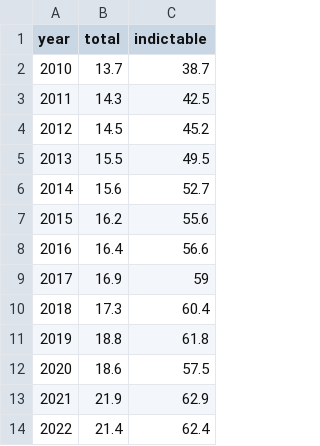
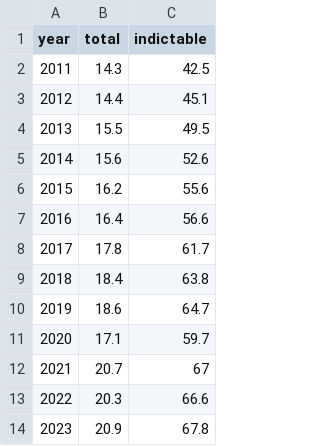
Before and after one commit to Prison-Reform-Trust/bromley_briefings, a CSV file: data/processed/sentencing/sentence_lengths.csv, drawn as a sheet.

Commit message:
updated sentence_lengths.csv with latest data

```diff
--- a/data/processed/sentencing/sentence_lengths.csv
+++ b/data/processed/sentencing/sentence_lengths.csv
@@ -1,14 +1,14 @@
 year,total,indictable
-2010,13.7,38.7
 2011,14.3,42.5
-2012,14.5,45.2
+2012,14.4,45.1
 2013,15.5,49.5
-2014,15.6,52.7
+2014,15.6,52.6
 2015,16.2,55.6
 2016,16.4,56.6
-2017,16.9,59
-2018,17.3,60.4
-2019,18.8,61.8
-2020,18.6,57.5
-2021,21.9,62.9
-2022,21.4,62.4
+2017,17.8,61.7
+2018,18.4,63.8
+2019,18.6,64.7
+2020,17.1,59.7
+2021,20.7,67
+2022,20.3,66.6
+2023,20.9,67.8
```
